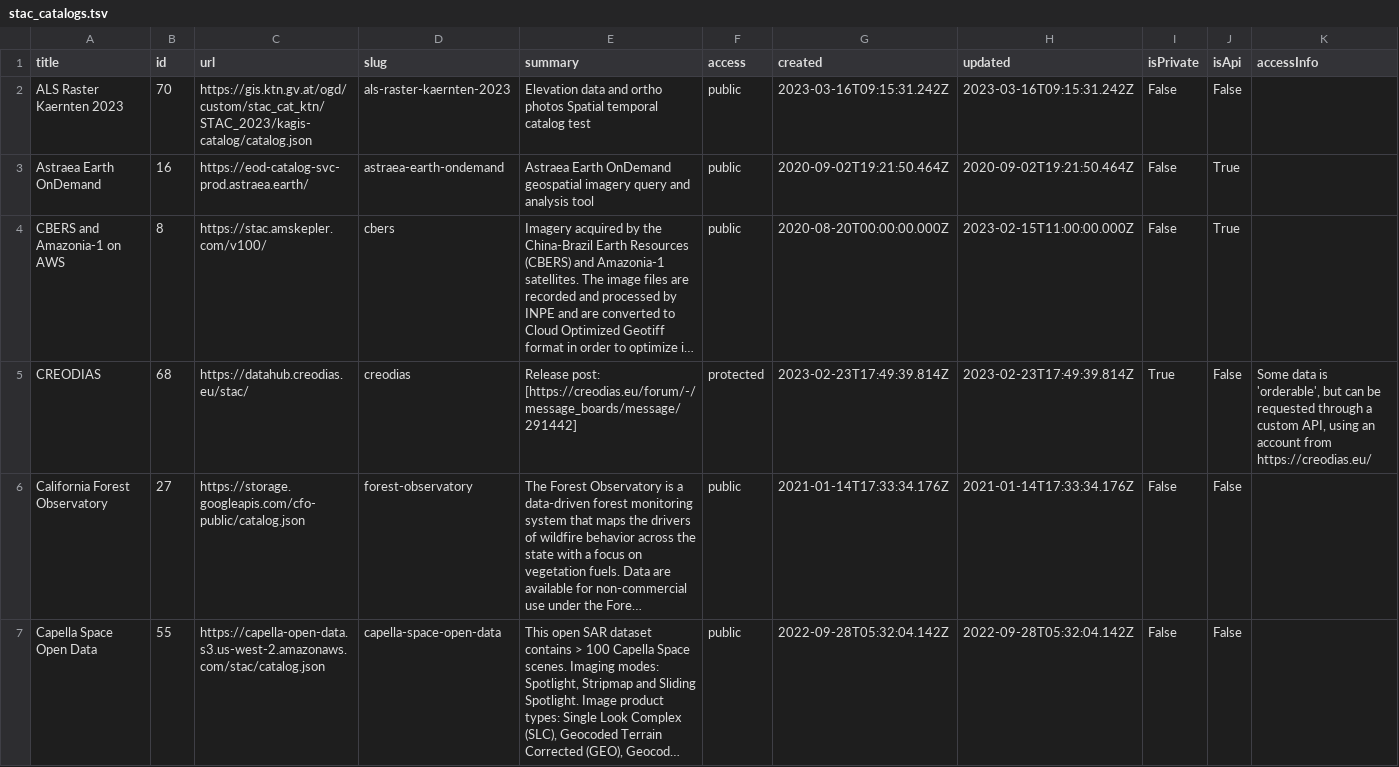
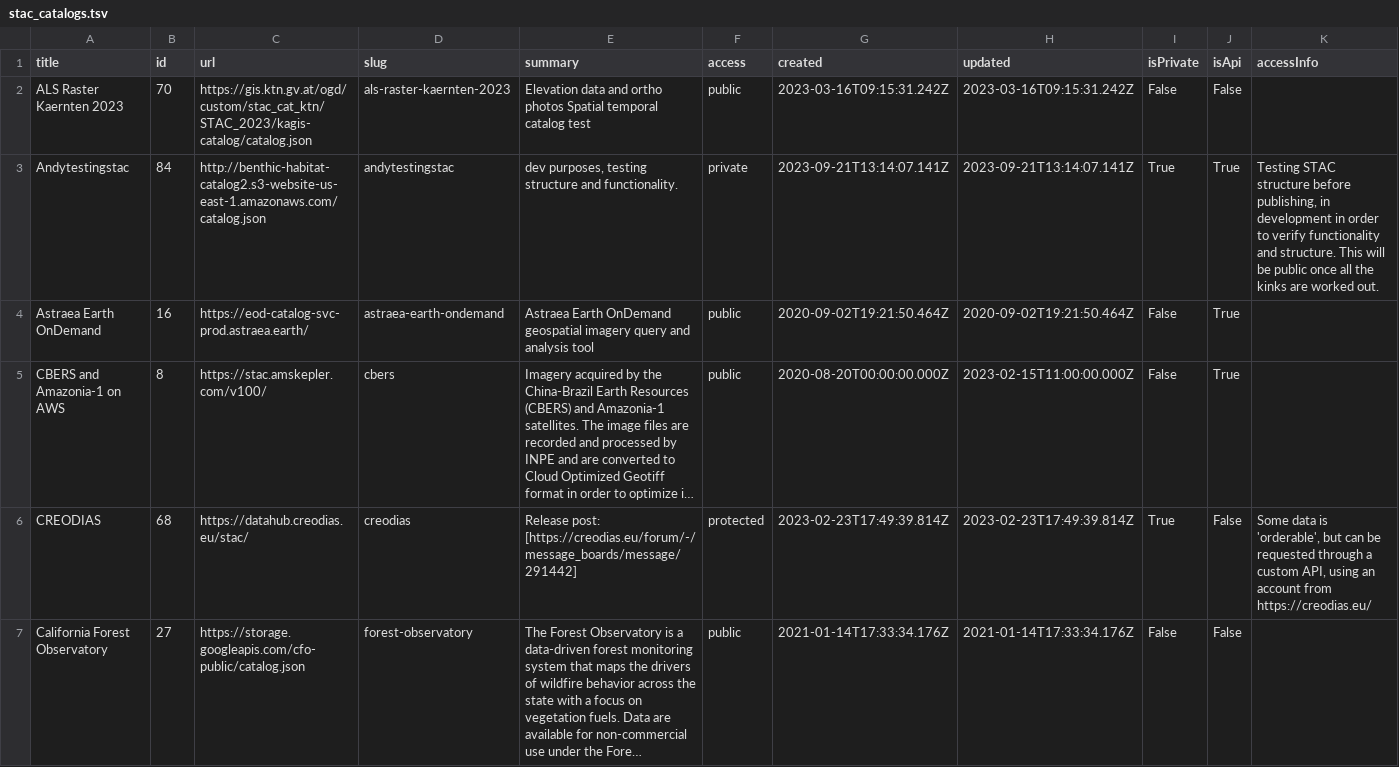
Before and after one commit to opengeos/stac-index-catalogs, a TSV file: stac_catalogs.tsv, drawn as a sheet; only a part is shown; the shorter side is filled out with more unchanged rows; long unchanged cells end in ….

```diff
--- a/stac_catalogs.tsv
+++ b/stac_catalogs.tsv
@@ -2,2 +2,3 @@ title	id	url	slug	summary	access	created	updated	isPrivate	isApi	accessInfo
 ALS Raster Kaernten 2023	70	https://gis.ktn.gv.at/ogd/custom/stac_cat_ktn/STAC_2023/kagis-catalog/catalog.json	als-raster-kaernten-2023	Elevation data and ortho photos Spatial temporal catalog test	public	2023-03-16T09:15:31.242Z	2023-03-16T09:15:31.242Z	False	False	
+Andytestingstac	84	http://benthic-habitat-catalog2.s3-website-us-east-1.amazonaws.com/catalog.json	andytestingstac	dev purposes, testing structure and functionality.	private	2023-09-21T13:14:07.141Z	2023-09-21T13:14:07.141Z	True	True	Testing STAC structure before publishing, in development in order to verify functionality and structure. This will be public once all the kinks are worked out.
 Astraea Earth OnDemand	16	https://eod-catalog-svc-prod.astraea.earth/	astraea-earth-ondemand	Astraea Earth OnDemand geospatial imagery query and analysis tool	public	2020-09-02T19:21:50.464Z	2020-09-02T19:21:50.464Z	False	True	
```
Also changed, not shown: 1 other file.
